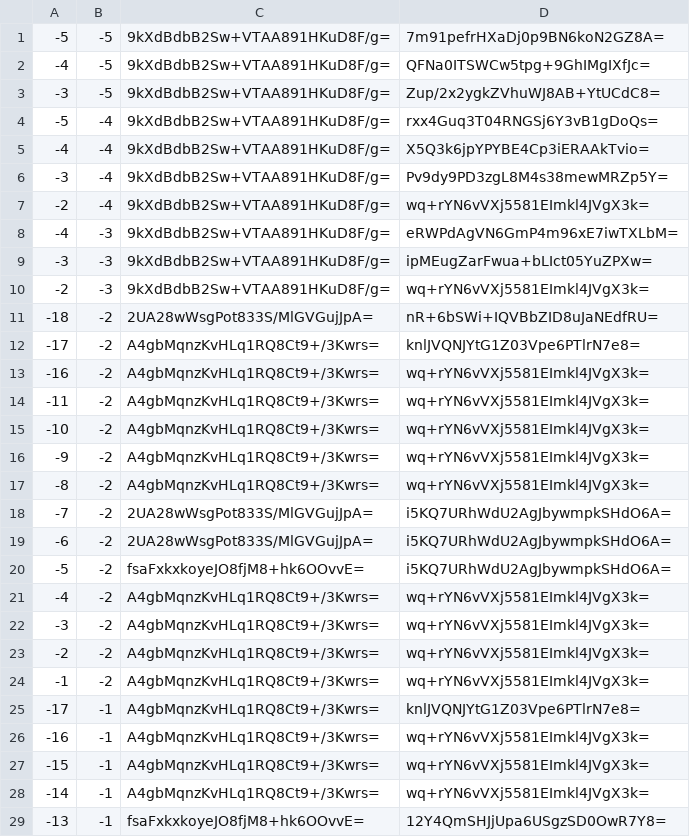
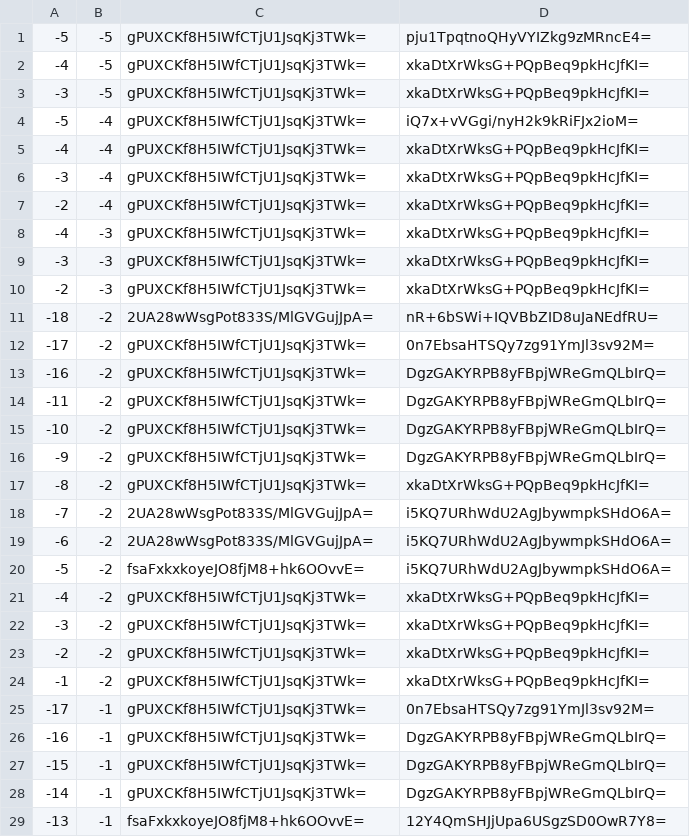
Before and after one commit to counterfitninja/chilled-end, a CSV file: tiles/zoom.-1/metadata/k.-1.-1.csv, drawn as a sheet; only a part is shown; the diff covers the shown part only.

```diff
--- a/tiles/zoom.-1/metadata/k.-1.-1.csv
+++ b/tiles/zoom.-1/metadata/k.-1.-1.csv
@@ -1,18 +1,18 @@
--5,-5,9kXdBdbB2Sw+VTAA891HKuD8F/g=,7m91pefrHXaDj0p9BN6koN2GZ8A=
--4,-5,9kXdBdbB2Sw+VTAA891HKuD8F/g=,QFNa0ITSWCw5tpg+9GhIMgIXfJc=
--3,-5,9kXdBdbB2Sw+VTAA891HKuD8F/g=,Zup/2x2ygkZVhuWJ8AB+YtUCdC8=
--5,-4,9kXdBdbB2Sw+VTAA891HKuD8F/g=,rxx4Guq3T04RNGSj6Y3vB1gDoQs=
--4,-4,9kXdBdbB2Sw+VTAA891HKuD8F/g=,X5Q3k6jpYPYBE4Cp3iERAAkTvio=
--3,-4,9kXdBdbB2Sw+VTAA891HKuD8F/g=,Pv9dy9PD3zgL8M4s38mewMRZp5Y=
--2,-4,9kXdBdbB2Sw+VTAA891HKuD8F/g=,wq+rYN6vVXj5581EImkl4JVgX3k=
--4,-3,9kXdBdbB2Sw+VTAA891HKuD8F/g=,eRWPdAgVN6GmP4m96xE7iwTXLbM=
--3,-3,9kXdBdbB2Sw+VTAA891HKuD8F/g=,ipMEugZarFwua+bLIct05YuZPXw=
--2,-3,9kXdBdbB2Sw+VTAA891HKuD8F/g=,wq+rYN6vVXj5581EImkl4JVgX3k=
+-5,-5,gPUXCKf8H5IWfCTjU1JsqKj3TWk=,pju1TpqtnoQHyVYIZkg9zMRncE4=
+-4,-5,gPUXCKf8H5IWfCTjU1JsqKj3TWk=,xkaDtXrWksG+PQpBeq9pkHcJfKI=
+-3,-5,gPUXCKf8H5IWfCTjU1JsqKj3TWk=,xkaDtXrWksG+PQpBeq9pkHcJfKI=
+-5,-4,gPUXCKf8H5IWfCTjU1JsqKj3TWk=,iQ7x+vVGgi/nyH2k9kRiFJx2ioM=
+-4,-4,gPUXCKf8H5IWfCTjU1JsqKj3TWk=,xkaDtXrWksG+PQpBeq9pkHcJfKI=
+-3,-4,gPUXCKf8H5IWfCTjU1JsqKj3TWk=,xkaDtXrWksG+PQpBeq9pkHcJfKI=
+-2,-4,gPUXCKf8H5IWfCTjU1JsqKj3TWk=,xkaDtXrWksG+PQpBeq9pkHcJfKI=
+-4,-3,gPUXCKf8H5IWfCTjU1JsqKj3TWk=,xkaDtXrWksG+PQpBeq9pkHcJfKI=
+-3,-3,gPUXCKf8H5IWfCTjU1JsqKj3TWk=,xkaDtXrWksG+PQpBeq9pkHcJfKI=
+-2,-3,gPUXCKf8H5IWfCTjU1JsqKj3TWk=,xkaDtXrWksG+PQpBeq9pkHcJfKI=
 -18,-2,2UA28wWsgPot833S/MlGVGujJpA=,nR+6bSWi+IQVBbZID8uJaNEdfRU=
--17,-2,A4gbMqnzKvHLq1RQ8Ct9+/3Kwrs=,knlJVQNJYtG1Z03Vpe6PTlrN7e8=
--16,-2,A4gbMqnzKvHLq1RQ8Ct9+/3Kwrs=,wq+rYN6vVXj5581EImkl4JVgX3k=
--11,-2,A4gbMqnzKvHLq1RQ8Ct9+/3Kwrs=,wq+rYN6vVXj5581EImkl4JVgX3k=
--10,-2,A4gbMqnzKvHLq1RQ8Ct9+/3Kwrs=,wq+rYN6vVXj5581EImkl4JVgX3k=
--9,-2,A4gbMqnzKvHLq1RQ8Ct9+/3Kwrs=,wq+rYN6vVXj5581EImkl4JVgX3k=
--8,-2,A4gbMqnzKvHLq1RQ8Ct9+/3Kwrs=,wq+rYN6vVXj5581EImkl4JVgX3k=
+-17,-2,gPUXCKf8H5IWfCTjU1JsqKj3TWk=,0n7EbsaHTSQy7zg91YmJl3sv92M=
+-16,-2,gPUXCKf8H5IWfCTjU1JsqKj3TWk=,DgzGAKYRPB8yFBpjWReGmQLbIrQ=
+-11,-2,gPUXCKf8H5IWfCTjU1JsqKj3TWk=,DgzGAKYRPB8yFBpjWReGmQLbIrQ=
+-10,-2,gPUXCKf8H5IWfCTjU1JsqKj3TWk=,DgzGAKYRPB8yFBpjWReGmQLbIrQ=
+-9,-2,gPUXCKf8H5IWfCTjU1JsqKj3TWk=,DgzGAKYRPB8yFBpjWReGmQLbIrQ=
+-8,-2,gPUXCKf8H5IWfCTjU1JsqKj3TWk=,xkaDtXrWksG+PQpBeq9pkHcJfKI=
 -7,-2,2UA28wWsgPot833S/MlGVGujJpA=,i5KQ7URhWdU2AgJbywmpkSHdO6A=
@@ -20,10 +20,10 @@
 -5,-2,fsaFxkxkoyeJO8fjM8+hk6OOvvE=,i5KQ7URhWdU2AgJbywmpkSHdO6A=
--4,-2,A4gbMqnzKvHLq1RQ8Ct9+/3Kwrs=,wq+rYN6vVXj5581EImkl4JVgX3k=
--3,-2,A4gbMqnzKvHLq1RQ8Ct9+/3Kwrs=,wq+rYN6vVXj5581EImkl4JVgX3k=
--2,-2,A4gbMqnzKvHLq1RQ8Ct9+/3Kwrs=,wq+rYN6vVXj5581EImkl4JVgX3k=
--1,-2,A4gbMqnzKvHLq1RQ8Ct9+/3Kwrs=,wq+rYN6vVXj5581EImkl4JVgX3k=
--17,-1,A4gbMqnzKvHLq1RQ8Ct9+/3Kwrs=,knlJVQNJYtG1Z03Vpe6PTlrN7e8=
--16,-1,A4gbMqnzKvHLq1RQ8Ct9+/3Kwrs=,wq+rYN6vVXj5581EImkl4JVgX3k=
--15,-1,A4gbMqnzKvHLq1RQ8Ct9+/3Kwrs=,wq+rYN6vVXj5581EImkl4JVgX3k=
--14,-1,A4gbMqnzKvHLq1RQ8Ct9+/3Kwrs=,wq+rYN6vVXj5581EImkl4JVgX3k=
+-4,-2,gPUXCKf8H5IWfCTjU1JsqKj3TWk=,xkaDtXrWksG+PQpBeq9pkHcJfKI=
+-3,-2,gPUXCKf8H5IWfCTjU1JsqKj3TWk=,xkaDtXrWksG+PQpBeq9pkHcJfKI=
+-2,-2,gPUXCKf8H5IWfCTjU1JsqKj3TWk=,xkaDtXrWksG+PQpBeq9pkHcJfKI=
+-1,-2,gPUXCKf8H5IWfCTjU1JsqKj3TWk=,xkaDtXrWksG+PQpBeq9pkHcJfKI=
+-17,-1,gPUXCKf8H5IWfCTjU1JsqKj3TWk=,0n7EbsaHTSQy7zg91YmJl3sv92M=
+-16,-1,gPUXCKf8H5IWfCTjU1JsqKj3TWk=,DgzGAKYRPB8yFBpjWReGmQLbIrQ=
+-15,-1,gPUXCKf8H5IWfCTjU1JsqKj3TWk=,DgzGAKYRPB8yFBpjWReGmQLbIrQ=
+-14,-1,gPUXCKf8H5IWfCTjU1JsqKj3TWk=,DgzGAKYRPB8yFBpjWReGmQLbIrQ=
 -13,-1,fsaFxkxkoyeJO8fjM8+hk6OOvvE=,12Y4QmSHJjUpa6USgzSD0OwR7Y8=
```
Also changed, not shown: 36 edited cells elsewhere in this file, tiles/zoom.-1/metadata/k.-1.0.csv, tiles/zoom.-1/metadata/k.0.-1.csv, 32 other files.
